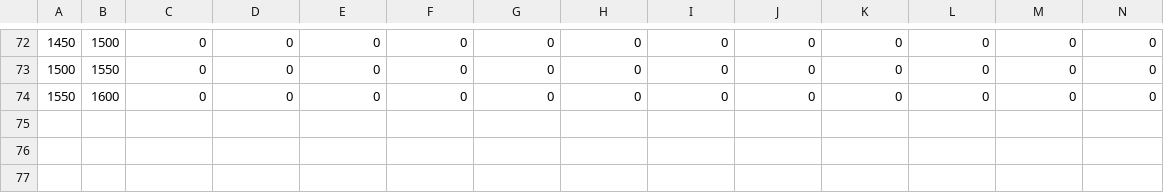
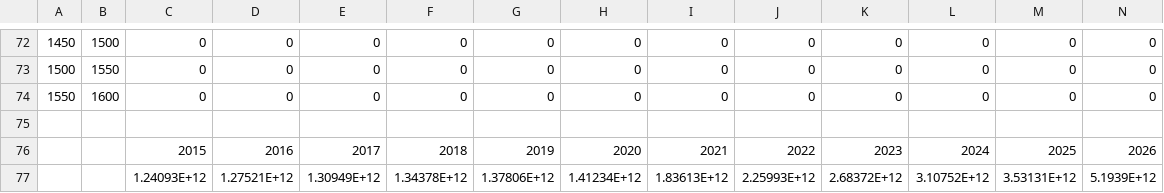
Before and after one commit to Energy-Innovation/eps-southkorea, a CSV file: InputData/indst/PERAC/PERAC-fgassubstitution.csv, drawn as a sheet; only a part is shown, gaps mark what is left out; rows hold the shown columns only; the diff names each change by its address in the sheet, - before the commit and + after, or states it on an @@ line.

Commit message:
updated bpe perac - updated formula from megan's us analysis branch

```diff
--- a/InputData/indst/PERAC/PERAC-fgassubstitution.csv
+++ b/InputData/indst/PERAC/PERAC-fgassubstitution.csv
+row 75: (empty)
+row 76:  |  | 2015 | 2016 | 2017 | 2018 | 2019 | 2020 | 2021 | 2022 | 2023 | 2024 | 2025 | 2026
+row 77:  |  | 1.24093E+12 | 1.27521E+12 | 1.30949E+12 | 1.34378E+12 | 1.37806E+12 | 1.41234E+12 | 1.83613E+12 | 2.25993E+12 | 2.68372E+12 | 3.10752E+12 | 3.53131E+12 | 5.1939E+12
```
Also changed, not shown: InputData/indst/PERAC/PERAC-coalmining-mthncptr.csv, InputData/indst/PERAC/PERAC-cropsrice.csv, 8 other files.
